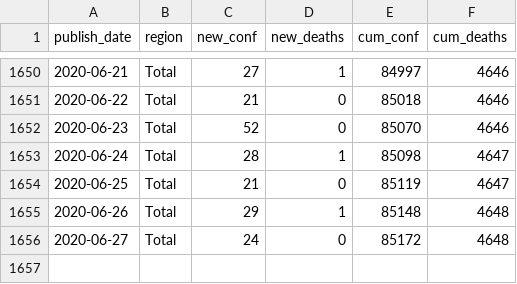
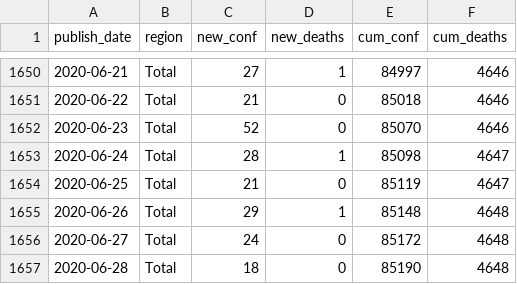
Before and after one commit to mitsuoxv/covid, a CSV file: data/table1.csv, drawn as a sheet; only a part is shown, gaps mark what is left out.

```diff
--- a/data/table1.csv
+++ b/data/table1.csv
@@ -1656 +1656,2 @@
 2020-06-27,"Total",24,0,85172,4648
+2020-06-28,"Total",18,0,85190,4648
```
Also changed, not shown: 10 other files.
